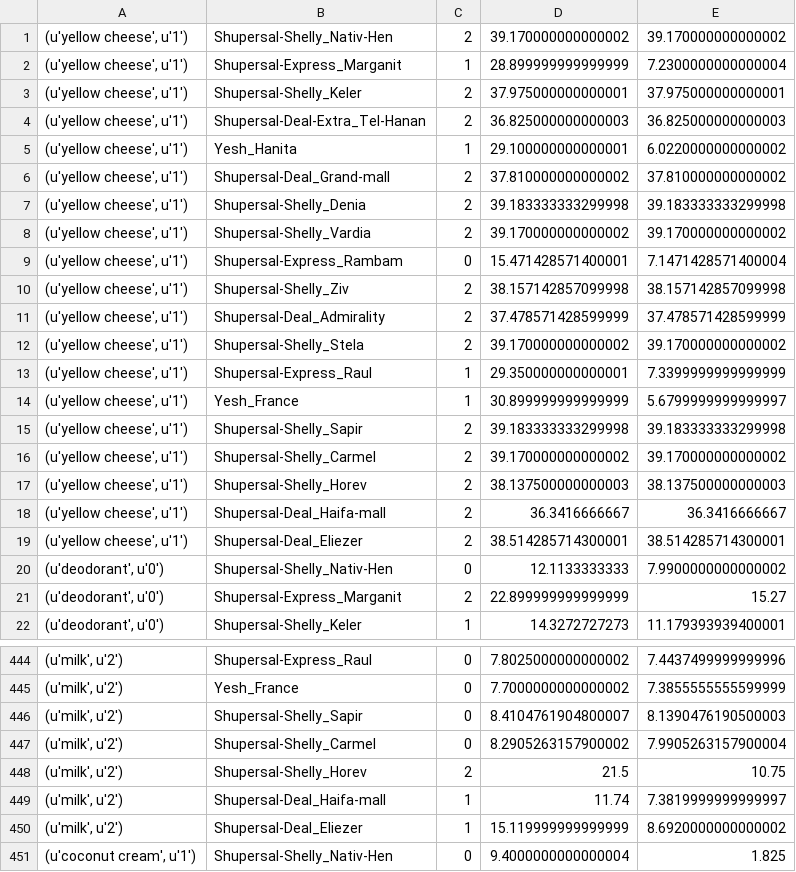
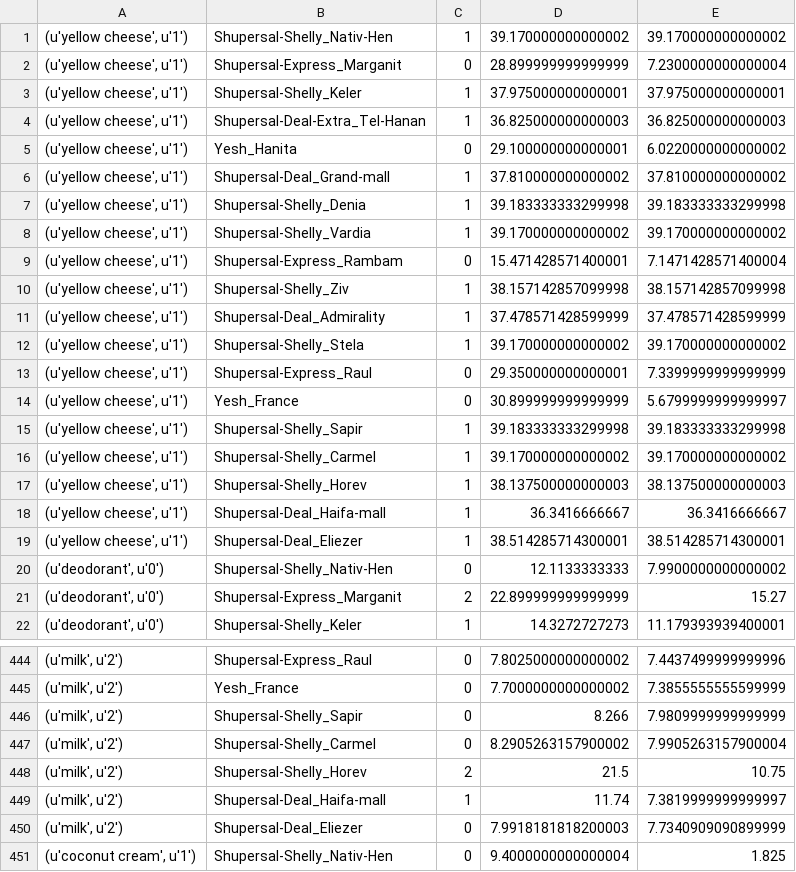
Before and after one commit to sagittefrat/consumer-rationality, a CSV file: super_prices.csv, drawn as a sheet; only a part is shown, gaps mark what is left out; the diff covers the shown part only.

```diff
--- a/super_prices.csv
+++ b/super_prices.csv
@@ -1,20 +1,20 @@
-"(u'yellow cheese', u'1')",Shupersal-Shelly_Nativ-Hen,2,39.170000000000002,39.170000000000002
-"(u'yellow cheese', u'1')",Shupersal-Express_Marganit,1,28.899999999999999,7.2300000000000004
-"(u'yellow cheese', u'1')",Shupersal-Shelly_Keler,2,37.975000000000001,37.975000000000001
-"(u'yellow cheese', u'1')",Shupersal-Deal-Extra_Tel-Hanan,2,36.825000000000003,36.825000000000003
-"(u'yellow cheese', u'1')",Yesh_Hanita,1,29.100000000000001,6.0220000000000002
-"(u'yellow cheese', u'1')",Shupersal-Deal_Grand-mall,2,37.810000000000002,37.810000000000002
-"(u'yellow cheese', u'1')",Shupersal-Shelly_Denia,2,39.183333333299998,39.183333333299998
-"(u'yellow cheese', u'1')",Shupersal-Shelly_Vardia,2,39.170000000000002,39.170000000000002
+"(u'yellow cheese', u'1')",Shupersal-Shelly_Nativ-Hen,1,39.170000000000002,39.170000000000002
+"(u'yellow cheese', u'1')",Shupersal-Express_Marganit,0,28.899999999999999,7.2300000000000004
+"(u'yellow cheese', u'1')",Shupersal-Shelly_Keler,1,37.975000000000001,37.975000000000001
+"(u'yellow cheese', u'1')",Shupersal-Deal-Extra_Tel-Hanan,1,36.825000000000003,36.825000000000003
+"(u'yellow cheese', u'1')",Yesh_Hanita,0,29.100000000000001,6.0220000000000002
+"(u'yellow cheese', u'1')",Shupersal-Deal_Grand-mall,1,37.810000000000002,37.810000000000002
+"(u'yellow cheese', u'1')",Shupersal-Shelly_Denia,1,39.183333333299998,39.183333333299998
+"(u'yellow cheese', u'1')",Shupersal-Shelly_Vardia,1,39.170000000000002,39.170000000000002
 "(u'yellow cheese', u'1')",Shupersal-Express_Rambam,0,15.471428571400001,7.1471428571400004
-"(u'yellow cheese', u'1')",Shupersal-Shelly_Ziv,2,38.157142857099998,38.157142857099998
-"(u'yellow cheese', u'1')",Shupersal-Deal_Admirality,2,37.478571428599999,37.478571428599999
-"(u'yellow cheese', u'1')",Shupersal-Shelly_Stela,2,39.170000000000002,39.170000000000002
-"(u'yellow cheese', u'1')",Shupersal-Express_Raul,1,29.350000000000001,7.3399999999999999
-"(u'yellow cheese', u'1')",Yesh_France,1,30.899999999999999,5.6799999999999997
-"(u'yellow cheese', u'1')",Shupersal-Shelly_Sapir,2,39.183333333299998,39.183333333299998
-"(u'yellow cheese', u'1')",Shupersal-Shelly_Carmel,2,39.170000000000002,39.170000000000002
-"(u'yellow cheese', u'1')",Shupersal-Shelly_Horev,2,38.137500000000003,38.137500000000003
-"(u'yellow cheese', u'1')",Shupersal-Deal_Haifa-mall,2,36.3416666667,36.3416666667
-"(u'yellow cheese', u'1')",Shupersal-Deal_Eliezer,2,38.514285714300001,38.514285714300001
+"(u'yellow cheese', u'1')",Shupersal-Shelly_Ziv,1,38.157142857099998,38.157142857099998
+"(u'yellow cheese', u'1')",Shupersal-Deal_Admirality,1,37.478571428599999,37.478571428599999
+"(u'yellow cheese', u'1')",Shupersal-Shelly_Stela,1,39.170000000000002,39.170000000000002
+"(u'yellow cheese', u'1')",Shupersal-Express_Raul,0,29.350000000000001,7.3399999999999999
+"(u'yellow cheese', u'1')",Yesh_France,0,30.899999999999999,5.6799999999999997
+"(u'yellow cheese', u'1')",Shupersal-Shelly_Sapir,1,39.183333333299998,39.183333333299998
+"(u'yellow cheese', u'1')",Shupersal-Shelly_Carmel,1,39.170000000000002,39.170000000000002
+"(u'yellow cheese', u'1')",Shupersal-Shelly_Horev,1,38.137500000000003,38.137500000000003
+"(u'yellow cheese', u'1')",Shupersal-Deal_Haifa-mall,1,36.3416666667,36.3416666667
+"(u'yellow cheese', u'1')",Shupersal-Deal_Eliezer,1,38.514285714300001,38.514285714300001
 "(u'deodorant', u'0')",Shupersal-Shelly_Nativ-Hen,0,12.1133333333,7.9900000000000002
@@ -445,3 +445,3 @@
 "(u'milk', u'2')",Yesh_France,0,7.7000000000000002,7.3855555555599999
-"(u'milk', u'2')",Shupersal-Shelly_Sapir,0,8.4104761904800007,8.1390476190500003
+"(u'milk', u'2')",Shupersal-Shelly_Sapir,0,8.266,7.9809999999999999
 "(u'milk', u'2')",Shupersal-Shelly_Carmel,0,8.2905263157900002,7.9905263157900004
@@ -449,3 +449,3 @@
 "(u'milk', u'2')",Shupersal-Deal_Haifa-mall,1,11.74,7.3819999999999997
-"(u'milk', u'2')",Shupersal-Deal_Eliezer,1,15.119999999999999,8.6920000000000002
+"(u'milk', u'2')",Shupersal-Deal_Eliezer,0,7.9918181818200003,7.7340909090899999
 "(u'coconut cream', u'1')",Shupersal-Shelly_Nativ-Hen,0,9.4000000000000004,1.825
```
Also changed, not shown: 111 edited cells elsewhere in this file, super_category_cluster_center.csv, 10 other files.
